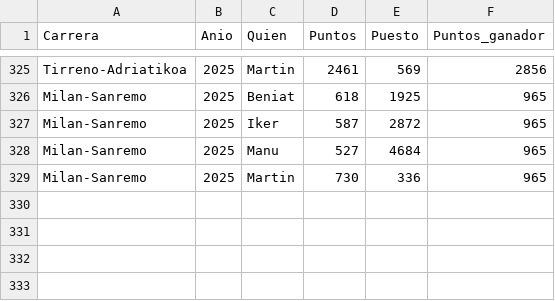
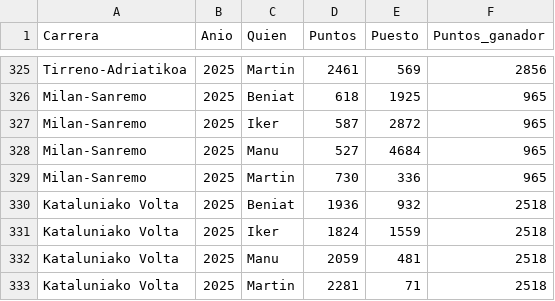
Before and after one commit to TimeTrialPerformances/Tropela_bet, a CSV file: datos_tropela.csv, drawn as a sheet; only a part is shown, gaps mark what is left out.

Commit message:
Add: Volta

```diff
--- a/datos_tropela.csv
+++ b/datos_tropela.csv
@@ -329 +329,5 @@ Milan-Sanremo;2025;Manu;527;4684;965
 Milan-Sanremo;2025;Martin;730;336;965
+Kataluniako Volta;2025;Beniat;1936;932;2518
+Kataluniako Volta;2025;Iker;1824;1559;2518
+Kataluniako Volta;2025;Manu;2059;481;2518
+Kataluniako Volta;2025;Martin;2281;71;2518
```
